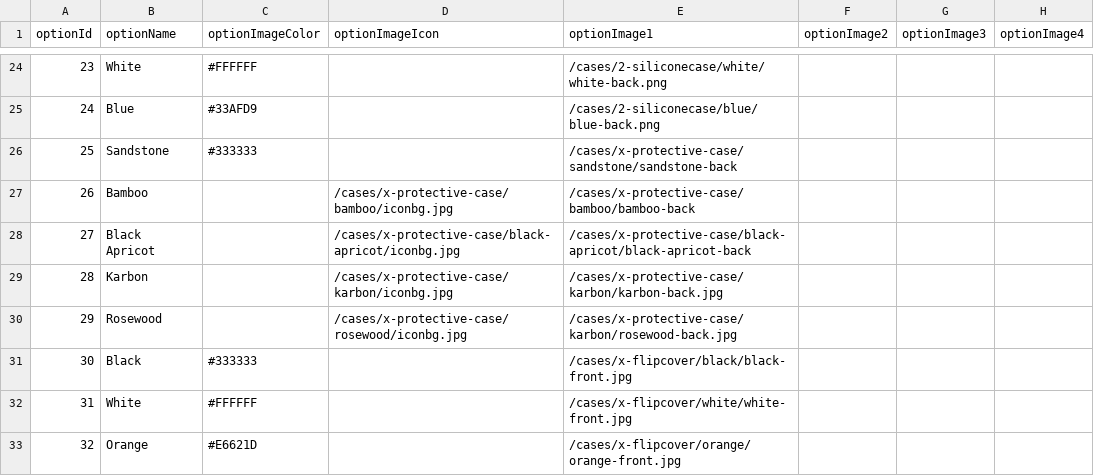
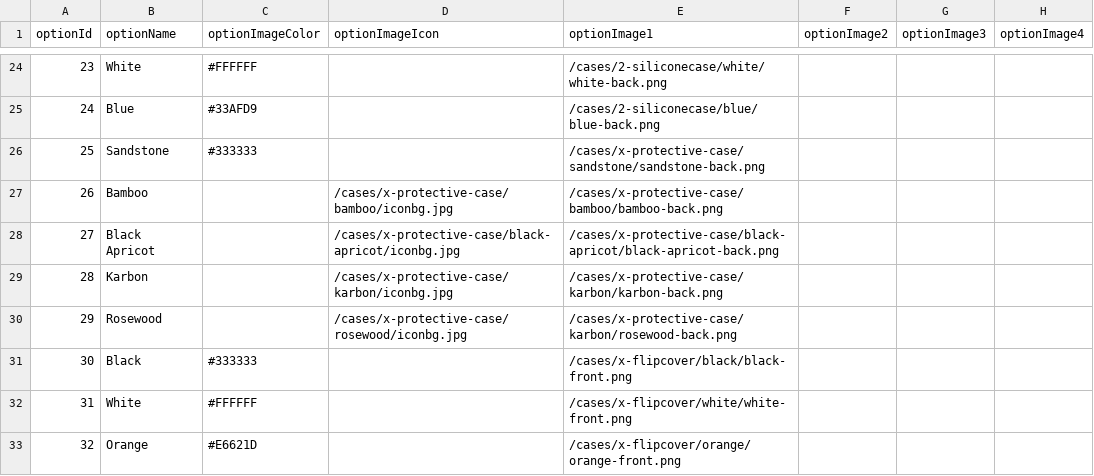
Before and after one commit to mezka/ngoneplus.ml, a CSV file: db/options.csv, drawn as a sheet; only a part is shown, gaps mark what is left out; the diff covers the shown part only; the diff names each change by its address in the sheet, - before the commit and + after, or states it on an @@ line.

```diff
--- a/db/options.csv
+++ b/db/options.csv
-E26 (optionImage1): /cases/x-protective-case/sandstone/sandstone-back
+E26 (optionImage1): /cases/x-protective-case/sandstone/sandstone-back.png
-E27 (optionImage1): /cases/x-protective-case/bamboo/bamboo-back
+E27 (optionImage1): /cases/x-protective-case/bamboo/bamboo-back.png
-E28 (optionImage1): /cases/x-protective-case/black-apricot/black-apricot-back
+E28 (optionImage1): /cases/x-protective-case/black-apricot/black-apricot-back.png
-E29 (optionImage1): /cases/x-protective-case/karbon/karbon-back.jpg
+E29 (optionImage1): /cases/x-protective-case/karbon/karbon-back.png
-E30 (optionImage1): /cases/x-protective-case/karbon/rosewood-back.jpg
+E30 (optionImage1): /cases/x-protective-case/karbon/rosewood-back.png
-E31 (optionImage1): /cases/x-flipcover/black/black-front.jpg
+E31 (optionImage1): /cases/x-flipcover/black/black-front.png
-E32 (optionImage1): /cases/x-flipcover/white/white-front.jpg
+E32 (optionImage1): /cases/x-flipcover/white/white-front.png
-E33 (optionImage1): /cases/x-flipcover/orange/orange-front.jpg
+E33 (optionImage1): /cases/x-flipcover/orange/orange-front.png
```
Also changed, not shown: 12 edited cells elsewhere in this file, 16 other files.
